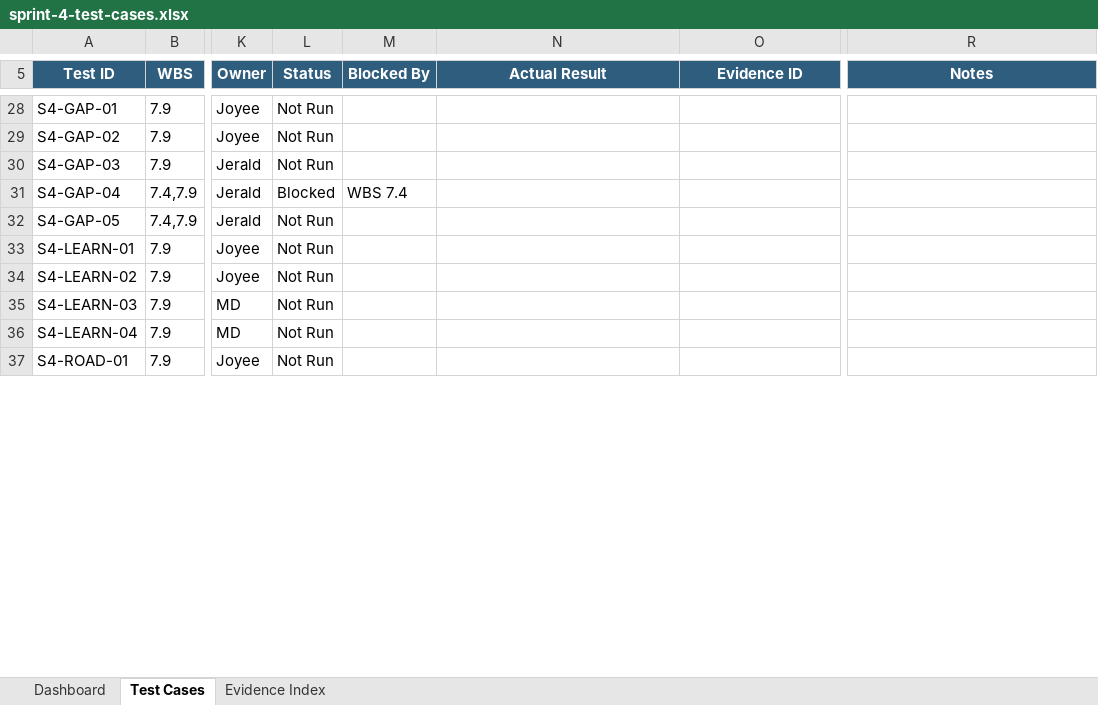
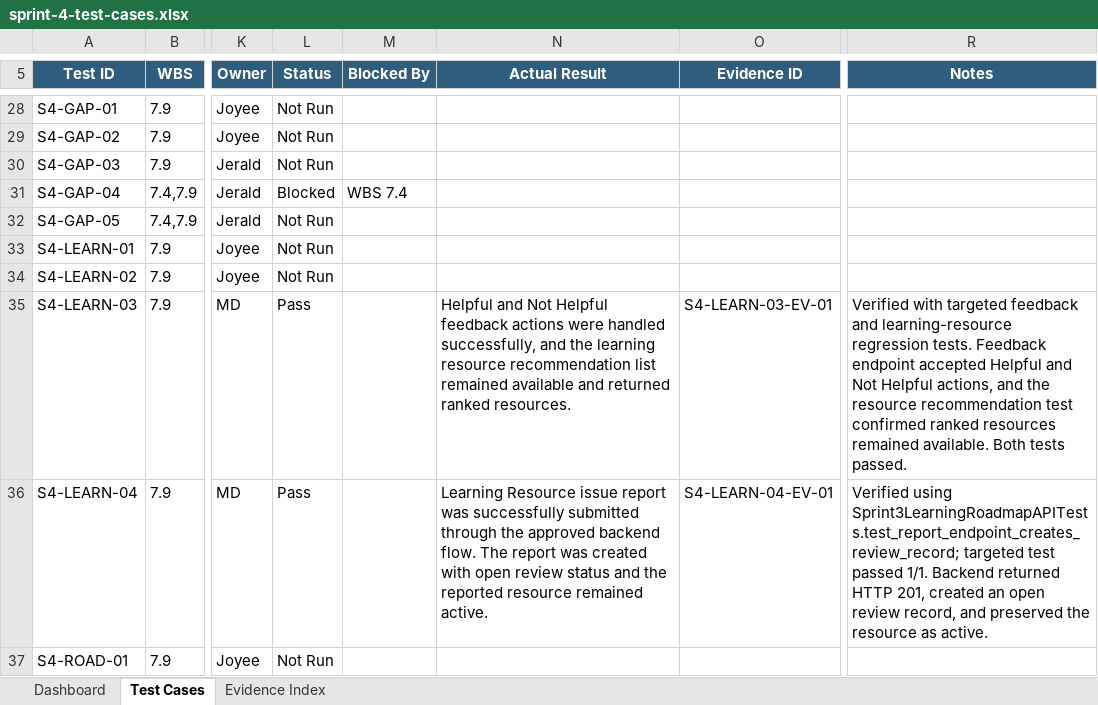
Before and after one commit to JeraldBucud/GradNavi, an Excel workbook: docs/testing/sprint-4-test-cases.xlsx, sheet Test Cases, drawn as a sheet; only a part is shown, gaps mark what is left out; values as stored, in another font and other column widths than the file's, no borders; conditional formats and table styles not drawn; the diff covers the shown part only; the diff names each change by its address in the sheet, - before the commit and + after, or states it on an @@ line.

Commit message:
test: complete MD Sprint 4 integration testing

```diff
--- a/docs/testing/sprint-4-test-cases.xlsx (sheet Test Cases)
+++ b/docs/testing/sprint-4-test-cases.xlsx (sheet Test Cases)
-L35:L36 (Status): Not Run
+L35:L36 (Status): Pass
-N35 (Actual Result): (empty)
+N35 (Actual Result): Helpful and Not Helpful feedback actions were handled successfully, and the learning resource recommendation list remained available and returned ranked resources.
-O35 (Evidence ID): (empty)
+O35 (Evidence ID): S4-LEARN-03-EV-01
-R35 (Notes): (empty)
+R35 (Notes): Verified with targeted feedback and learning-resource regression tests. Feedback endpoint accepted Helpful and Not Helpful actions, and the resource recommendation test confirmed ranked resources remained available. Both tests passed.
-N36 (Actual Result): (empty)
+N36 (Actual Result): Learning Resource issue report was successfully submitted through the approved backend flow. The report was created with open review status and the reported resource remained active.
-O36 (Evidence ID): (empty)
+O36 (Evidence ID): S4-LEARN-04-EV-01
-R36 (Notes): (empty)
+R36 (Notes): Verified using Sprint3LearningRoadmapAPITests.test_report_endpoint_creates_review_record; targeted test passed 1/1. Backend returned HTTP 201, created an open review record, and preserved the resource as active.
```
Also changed, not shown: 188 edited cells and cell formats elsewhere in this sheet, sheet Dashboard, charts or pictures, 39 other files.
